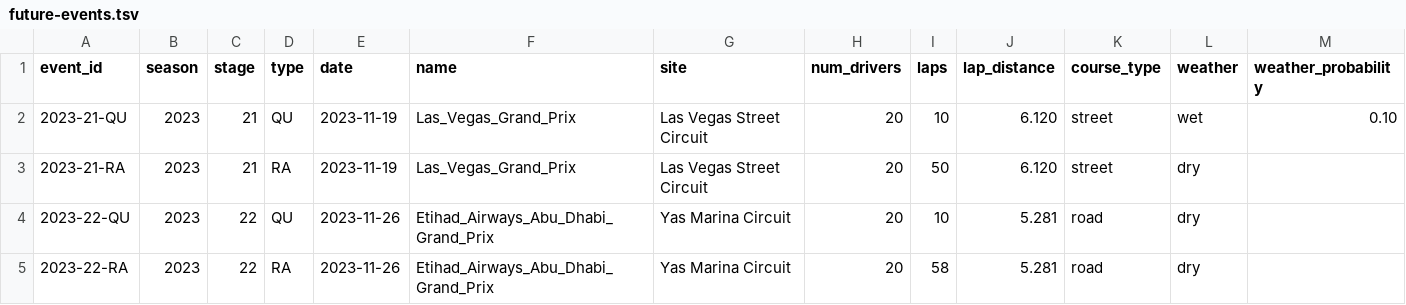
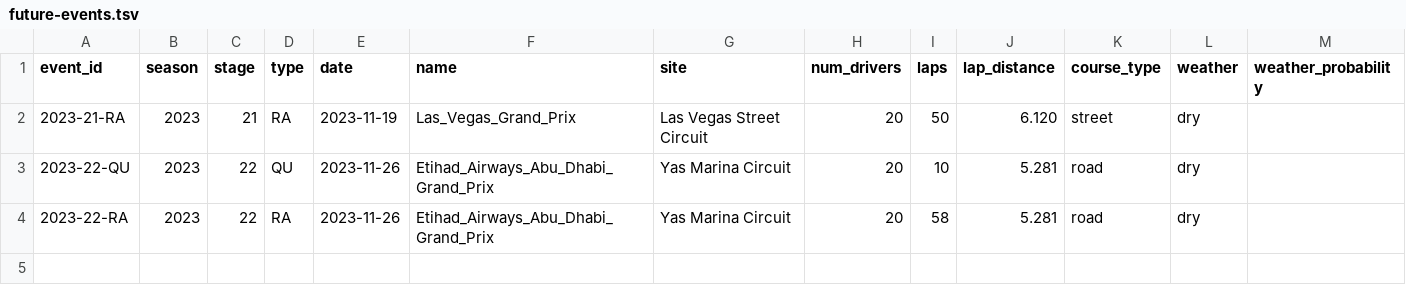
Before and after one commit to tfgjustin/formula-1, a TSV file: data/future-events.tsv, drawn as a sheet; the diff names each change by its address in the sheet, - before the commit and + after, or states it on an @@ line.

Commit message:
Las Vegas GP quali results.

```diff
--- a/data/future-events.tsv
+++ b/data/future-events.tsv
-row 2: 2023-21-QU | 2023 | 21 | QU | 2023-11-19 | Las_Vegas_Grand_Prix | Las Vegas Street Circuit | 20 | 10 | 6.120 | street | wet | 0.10
```
Also changed, not shown: data/events.tsv, data/grid-penalties.tsv, 1 other file.
